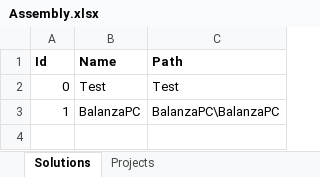
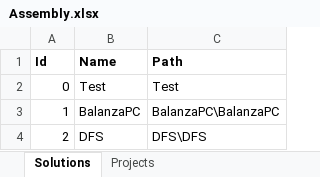
Before and after one commit to FedererSenpai/Test, an Excel workbook: WindowsFormsApp1/resources/Assembly.xlsx, sheet Solutions, drawn as a sheet; values as stored, in another font and other column widths than the file's, no borders; the diff names each change by its address in the sheet, - before the commit and + after, or states it on an @@ line.

```diff
--- a/WindowsFormsApp1/resources/Assembly.xlsx (sheet Solutions)
+++ b/WindowsFormsApp1/resources/Assembly.xlsx (sheet Solutions)
+row 4: 2 | DFS | DFS\DFS
```
Also changed, not shown: sheet Projects, 3 other files.
